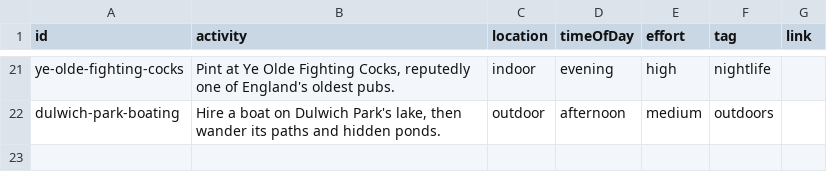
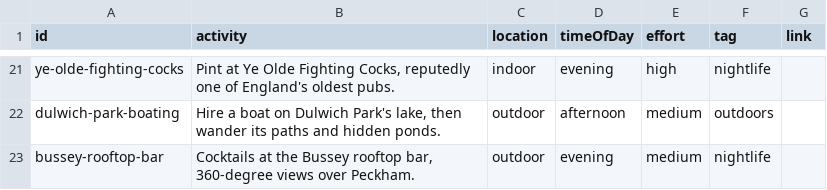
Before and after one commit to simokay/we-do-things, a CSV file: rejected.csv, drawn as a sheet; only a part is shown, gaps mark what is left out; the diff names each change by its address in the sheet, - before the commit and + after, or states it on an @@ line.

Commit message:
Reject bussey-rooftop-bar

```diff
--- a/rejected.csv
+++ b/rejected.csv
+row 23: bussey-rooftop-bar | Cocktails at the Bussey rooftop bar, 360-degree views over Peckham. | outdoor | evening | medium | nightlife
```
Also changed, not shown: activities.csv.
